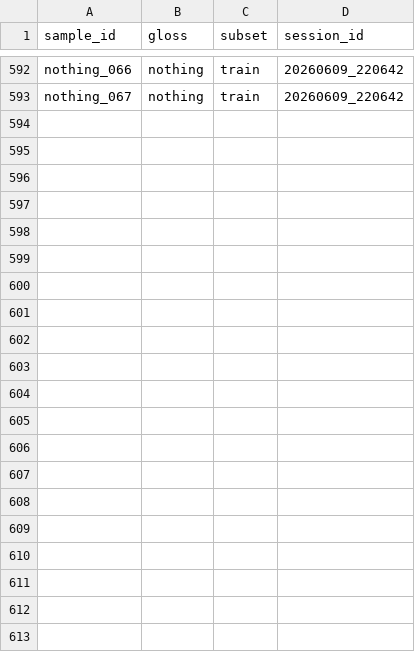
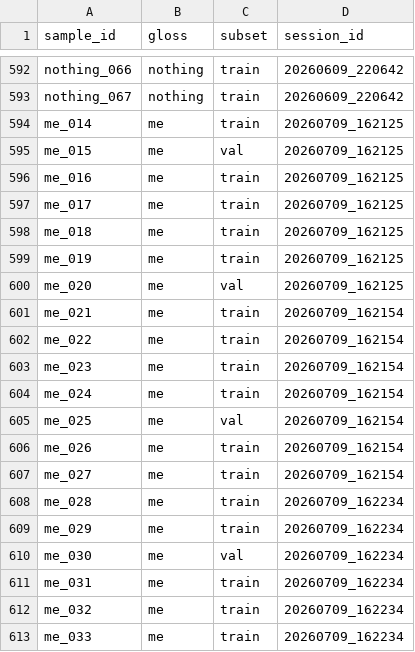
Before and after one commit to DilanCalvo/Sign_Language_Translator, a CSV file: data/real_capture/words/manifest.csv, drawn as a sheet; only a part is shown, gaps mark what is left out; the diff names each change by its address in the sheet, - before the commit and + after, or states it on an @@ line.

Commit message:
Add new run data for session 20260709_162406 with updated vocabulary and configuration

```diff
--- a/data/real_capture/words/manifest.csv
+++ b/data/real_capture/words/manifest.csv
+row 594: me_014 | me | train | 20260709_162125
+row 595: me_015 | me | val | 20260709_162125
+row 596: me_016 | me | train | 20260709_162125
+row 597: me_017 | me | train | 20260709_162125
+row 598: me_018 | me | train | 20260709_162125
+row 599: me_019 | me | train | 20260709_162125
+row 600: me_020 | me | val | 20260709_162125
+row 601: me_021 | me | train | 20260709_162154
+row 602: me_022 | me | train | 20260709_162154
+row 603: me_023 | me | train | 20260709_162154
+row 604: me_024 | me | train | 20260709_162154
+row 605: me_025 | me | val | 20260709_162154
+row 606: me_026 | me | train | 20260709_162154
+row 607: me_027 | me | train | 20260709_162154
+row 608: me_028 | me | train | 20260709_162234
+row 609: me_029 | me | train | 20260709_162234
+row 610: me_030 | me | val | 20260709_162234
+row 611: me_031 | me | train | 20260709_162234
+row 612: me_032 | me | train | 20260709_162234
+row 613: me_033 | me | train | 20260709_162234
```
Also changed, not shown: 30 other files.
